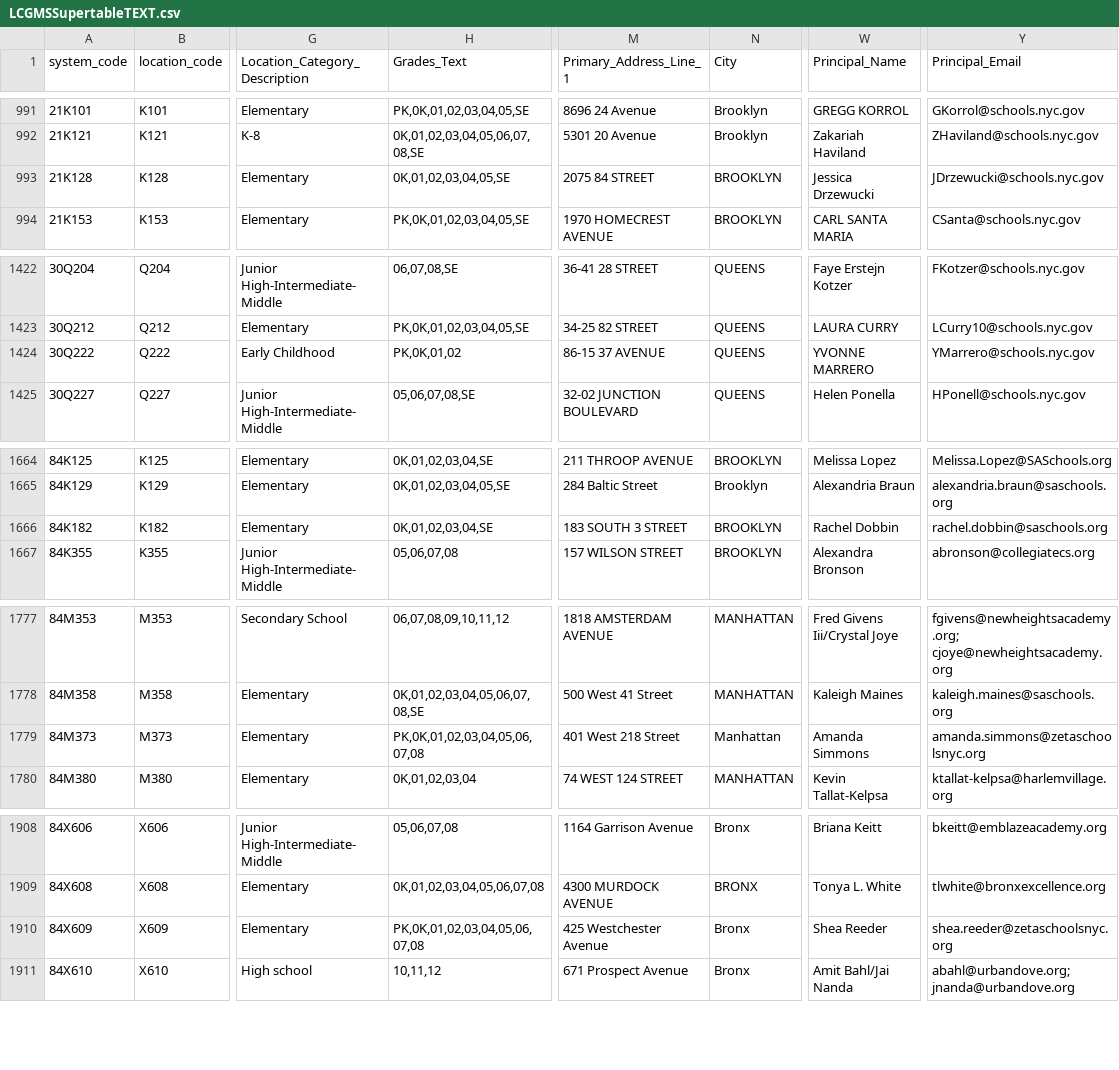
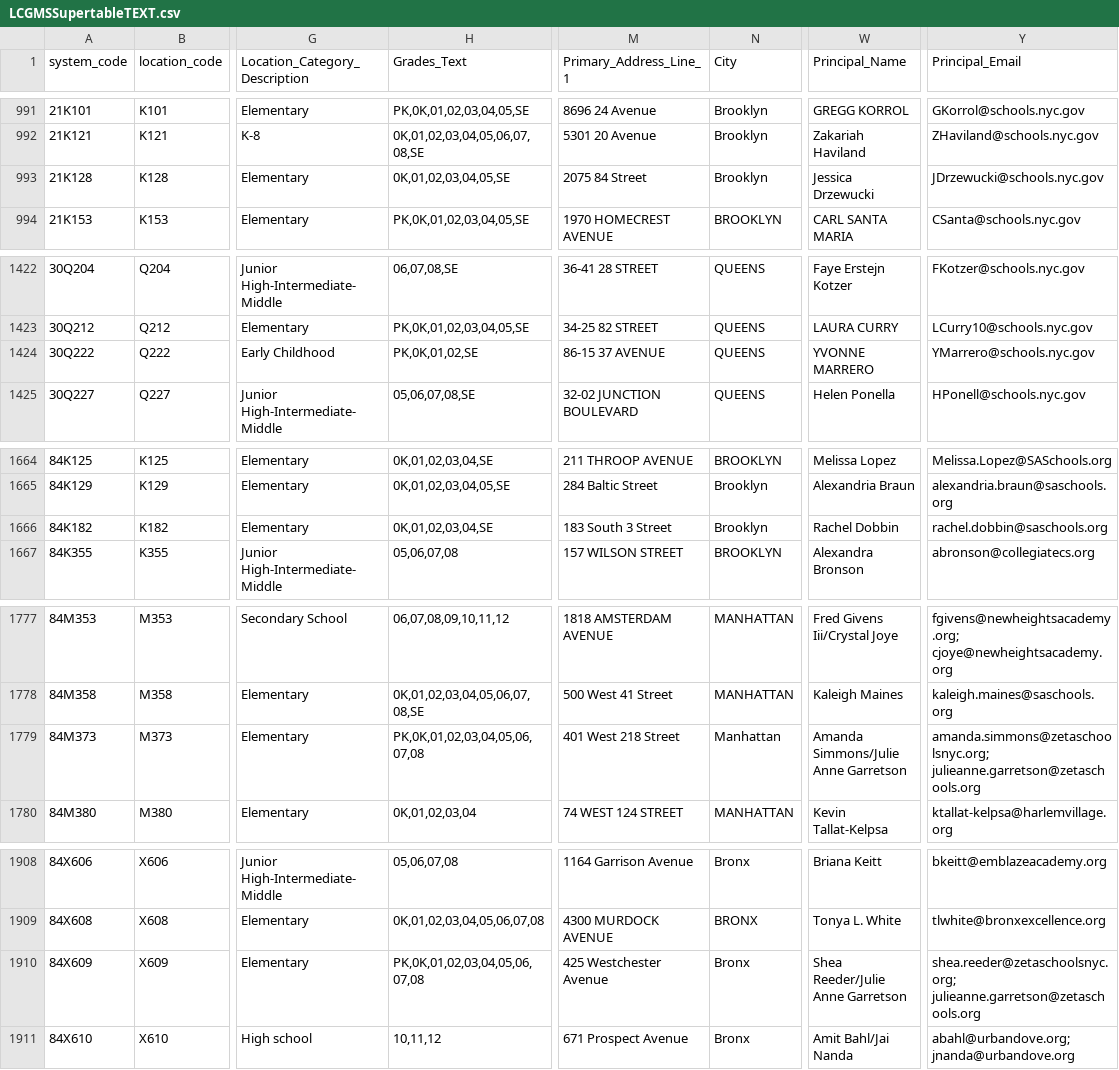
Before and after one commit to dsimoes-doe/LCGMS, a CSV file: LCGMSSupertableTEXT.csv, drawn as a sheet; only a part is shown, gaps mark what is left out; the diff covers the shown part only; the diff names each change by its address in the sheet, - before the commit and + after, or states it on an @@ line.

Commit message:
Update LCGMSSupertableTEXT.csv

```diff
--- a/LCGMSSupertableTEXT.csv
+++ b/LCGMSSupertableTEXT.csv
-M993 (Primary_Address_Line_1): 2075 84 STREET
+M993 (Primary_Address_Line_1): 2075 84 Street
-N993 (City): BROOKLYN
+N993 (City): Brooklyn
-H1424 (Grades_Text): PK,0K,01,02
+H1424 (Grades_Text): PK,0K,01,02,SE
-M1666 (Primary_Address_Line_1): 183 SOUTH 3 STREET
+M1666 (Primary_Address_Line_1): 183 South 3 Street
-N1666 (City): BROOKLYN
+N1666 (City): Brooklyn
-W1779 (Principal_Name): Amanda Simmons
+W1779 (Principal_Name): Amanda Simmons/Julie Anne Garretson
-Y1779 (Principal_Email): amanda.simmons@zetaschoolsnyc.org
+Y1779 (Principal_Email): amanda.simmons@zetaschoolsnyc.org; julieanne.garretson@zetaschools.org
-W1910 (Principal_Name): Shea Reeder
+W1910 (Principal_Name): Shea Reeder/Julie Anne Garretson
-Y1910 (Principal_Email): shea.reeder@zetaschoolsnyc.org
+Y1910 (Principal_Email): shea.reeder@zetaschoolsnyc.org; julieanne.garretson@zetaschools.org
```
Also changed, not shown: 48 edited cells elsewhere in this file.
